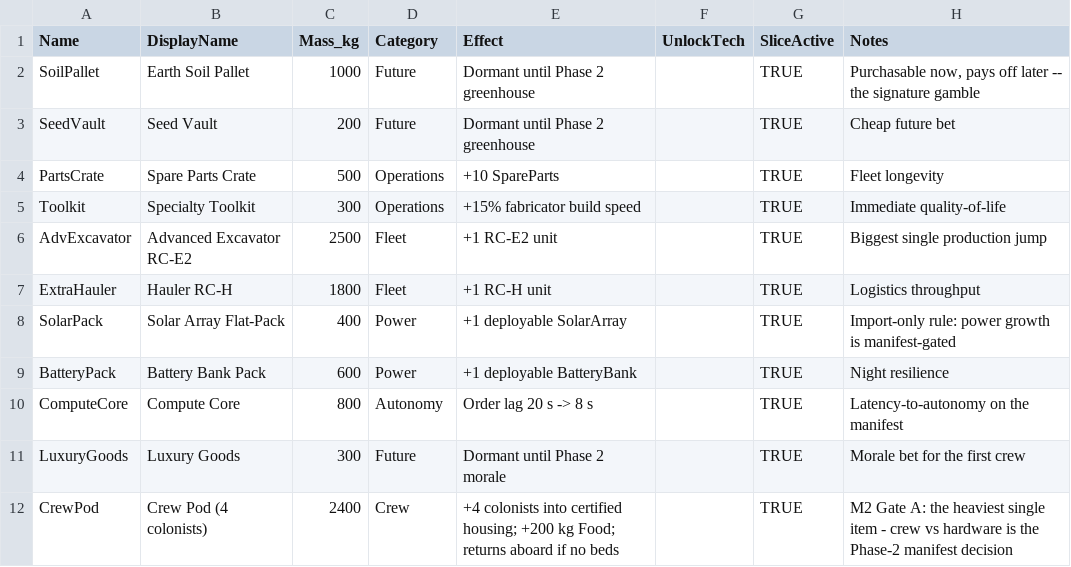
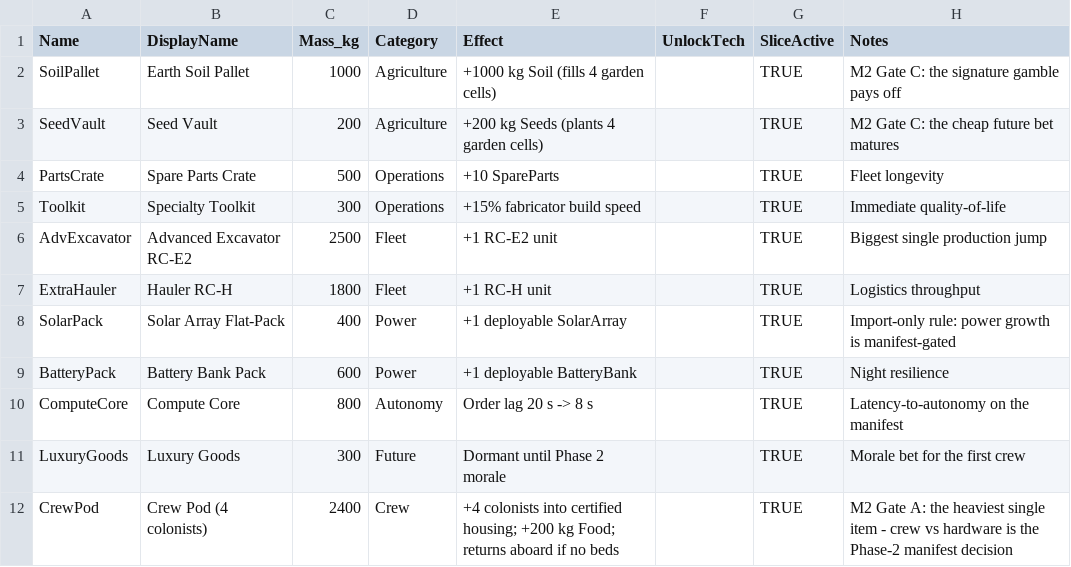
Before and after one commit to Somnora/Red-Hope, a CSV file: docs/data/RH_ManifestItems.csv, drawn as a sheet.

```diff
--- a/docs/data/RH_ManifestItems.csv
+++ b/docs/data/RH_ManifestItems.csv
@@ -1,4 +1,4 @@
 Name,DisplayName,Mass_kg,Category,Effect,UnlockTech,SliceActive,Notes
-SoilPallet,Earth Soil Pallet,1000,Future,Dormant until Phase 2 greenhouse,,TRUE,"Purchasable now, pays off later -- the signature gamble"
-SeedVault,Seed Vault,200,Future,Dormant until Phase 2 greenhouse,,TRUE,Cheap future bet
+SoilPallet,Earth Soil Pallet,1000,Agriculture,+1000 kg Soil (fills 4 garden cells),,TRUE,"M2 Gate C: the signature gamble pays off"
+SeedVault,Seed Vault,200,Agriculture,+200 kg Seeds (plants 4 garden cells),,TRUE,"M2 Gate C: the cheap future bet matures"
 PartsCrate,Spare Parts Crate,500,Operations,+10 SpareParts,,TRUE,Fleet longevity
```
Also changed, not shown: docs/data/RH_Config.csv, docs/data/RH_Resources.csv, 1 other file.
